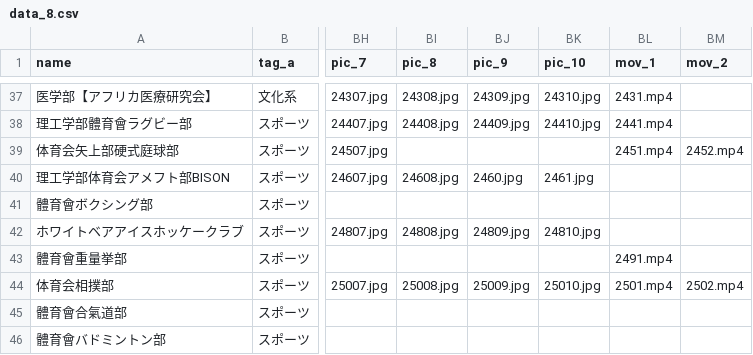
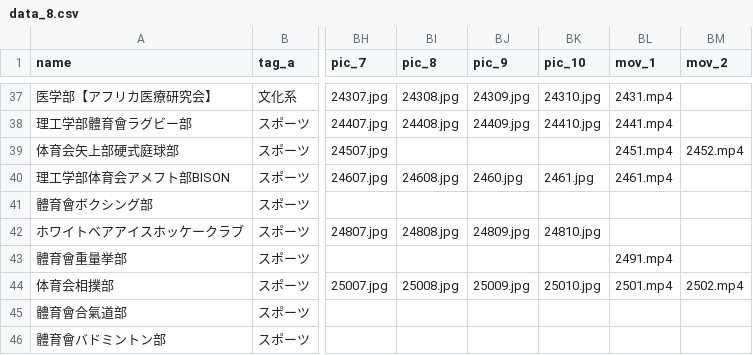
Before and after one commit to parsley1400/keicirweb_2, a CSV file: db/data_8.csv, drawn as a sheet; only a part is shown, gaps mark what is left out; the diff names each change by its address in the sheet, - before the commit and + after, or states it on an @@ line.

Commit message:
rikotai

```diff
--- a/db/data_8.csv
+++ b/db/data_8.csv
-BL40 (mov_1): (empty)
+BL40 (mov_1): 2461.mp4
```
